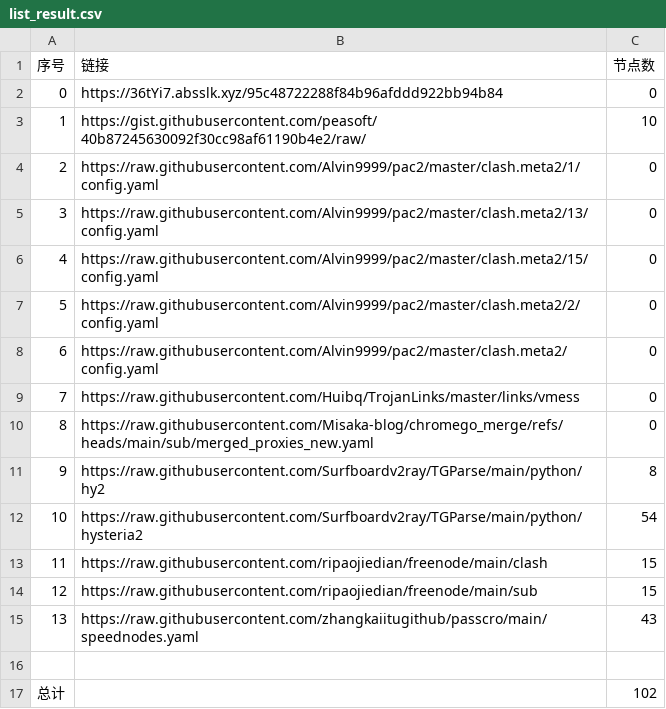
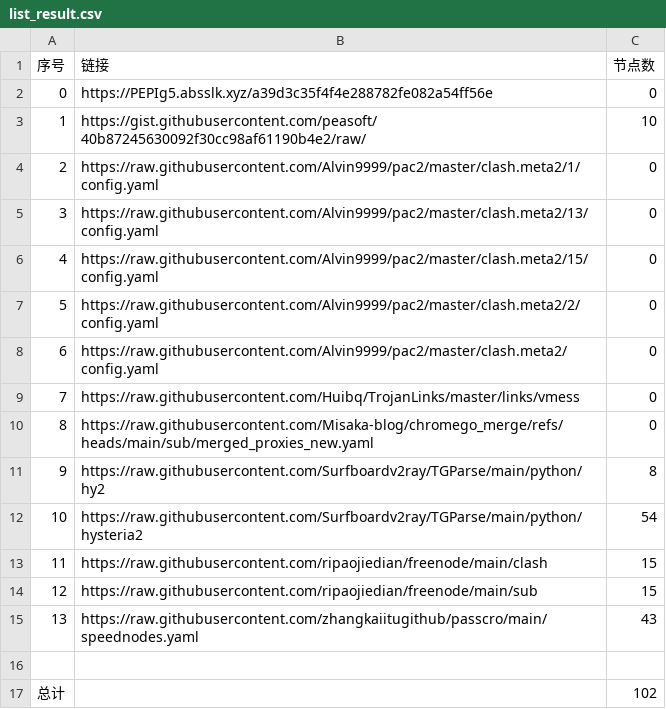
Before and after one commit to jccm66/NoMoreWalls, a CSV file: list_result.csv, drawn as a sheet.

```diff
--- a/list_result.csv
+++ b/list_result.csv
@@ -1,3 +1,3 @@
 序号,链接,节点数
-0,https://36tYi7.absslk.xyz/95c48722288f84b96afddd922bb94b84,0
+0,https://PEPIg5.absslk.xyz/a39d3c35f4f4e288782fe082a54ff56e,0
 1,https://gist.githubusercontent.com/peasoft/40b87245630092f30cc98af61190b4e2/raw/,10
```
Also changed, not shown: 3 other files.
